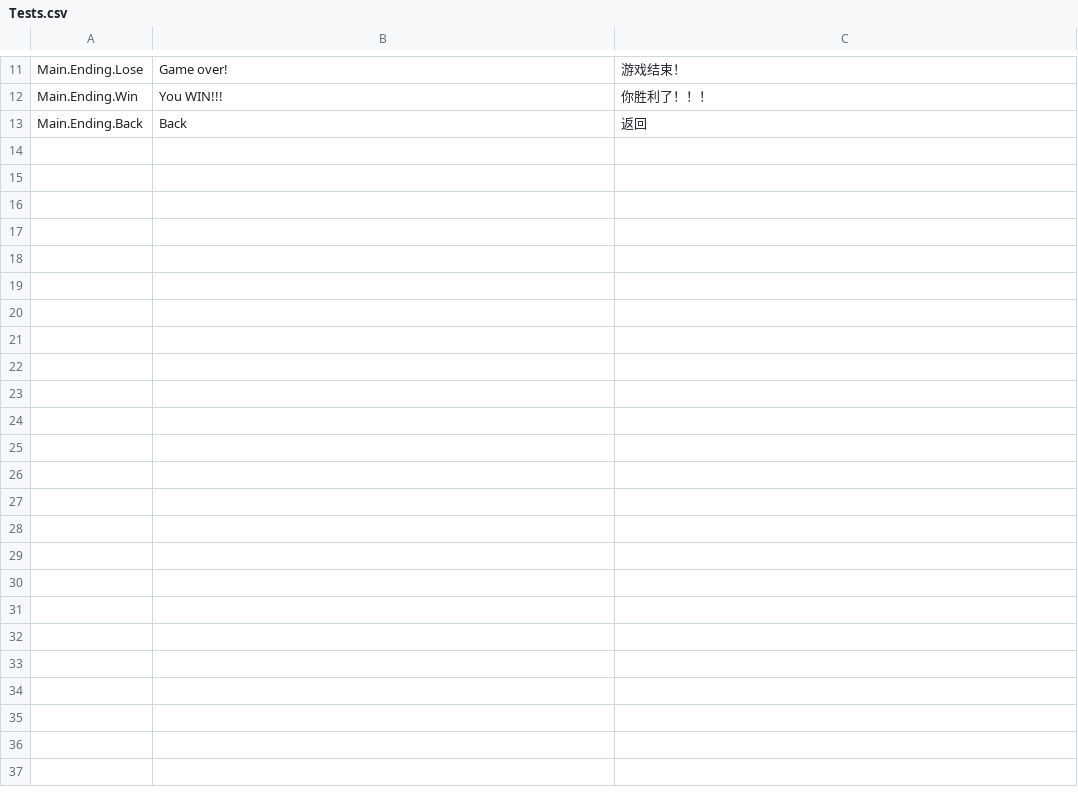
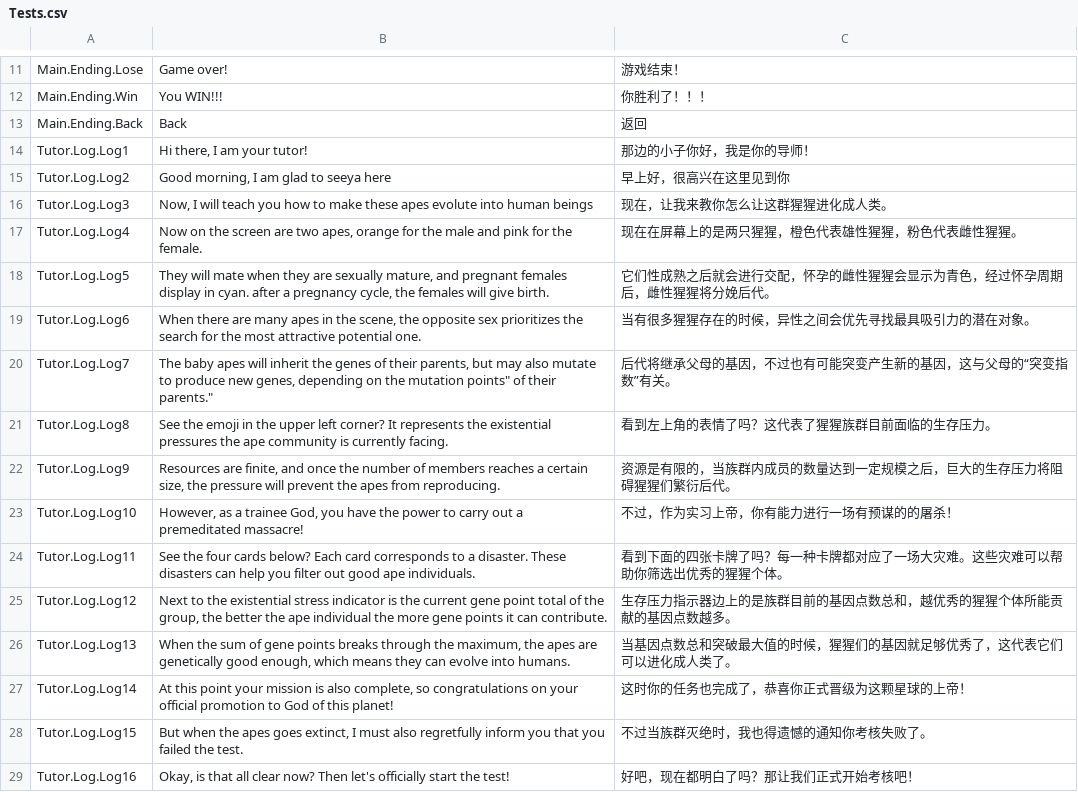
Before and after one commit to Guiny-Time/ApeEvolution, a CSV file: Assets/SimpleLocalization/Resources/Localization/Tests.csv, drawn as a sheet; only a part is shown, gaps mark what is left out.

Commit message:
Create tutorial
为游戏加上了教程！

```diff
--- a/Assets/SimpleLocalization/Resources/Localization/Tests.csv
+++ b/Assets/SimpleLocalization/Resources/Localization/Tests.csv
@@ -13 +13,17 @@ Main.Ending.Win,You WIN!!!,你胜利了！！！
 Main.Ending.Back,Back,返回
+Tutor.Log.Log1,"Hi there, I am your tutor!",那边的小子你好，我是你的导师！
+Tutor.Log.Log2,"Good morning, I am glad to seeya here",早上好，很高兴在这里见到你
+Tutor.Log.Log3,"Now, I will teach you how to make these apes evolute into human beings",现在，让我来教你怎么让这群猩猩进化成人类。
+Tutor.Log.Log4,"Now on the screen are two apes, orange for the male and pink for the female.",现在在屏幕上的是两只猩猩，橙色代表雄性猩猩，粉色代表雌性猩猩。
+Tutor.Log.Log5,"They will mate when they are sexually mature, and pregnant females display in cyan. after a pregnancy cycle, the females will give birth.",它们性成熟之后就会进行交配，怀孕的雌性猩猩会显示为青色，经过怀孕周期后，雌性猩猩将分娩后代。
+Tutor.Log.Log6,"When there are many apes in the scene, the opposite sex prioritizes the search for the most attractive potential one.",当有很多猩猩存在的时候，异性之间会优先寻找最具吸引力的潜在对象。
+Tutor.Log.Log7,"The baby apes will inherit the genes of their parents, but may also mutate to produce new genes, depending on the "mutation points" of their parents.",后代将继承父母的基因，不过也有可能突变产生新的基因，这与父母的“突变指数”有关。
+Tutor.Log.Log8,"See the emoji in the upper left corner? It represents the existential pressures the ape community is currently facing.",看到左上角的表情了吗？这代表了猩猩族群目前面临的生存压力。
+Tutor.Log.Log9,"Resources are finite, and once the number of members reaches a certain size, the pressure will prevent the apes from reproducing.",资源是有限的，当族群内成员的数量达到一定规模之后，巨大的生存压力将阻碍猩猩们繁衍后代。
+Tutor.Log.Log10,"However, as a trainee God, you have the power to carry out a premeditated massacre!",不过，作为实习上帝，你有能力进行一场有预谋的的屠杀！
+Tutor.Log.Log11,"See the four cards below? Each card corresponds to a disaster. These disasters can help you filter out good ape individuals.",看到下面的四张卡牌了吗？每一种卡牌都对应了一场大灾难。这些灾难可以帮助你筛选出优秀的猩猩个体。
+Tutor.Log.Log12,"Next to the existential stress indicator is the current gene point total of the group, the better the ape individual the more gene points it can contribute.",生存压力指示器边上的是族群目前的基因点数总和，越优秀的猩猩个体所能贡献的基因点数越多。
+Tutor.Log.Log13,"When the sum of gene points breaks through the maximum, the apes are genetically good enough, which means they can evolve into humans.",当基因点数总和突破最大值的时候，猩猩们的基因就足够优秀了，这代表它们可以进化成人类了。
+Tutor.Log.Log14,"At this point your mission is also complete, so congratulations on your official promotion to God of this planet!",这时你的任务也完成了，恭喜你正式晋级为这颗星球的上帝！
+Tutor.Log.Log15,"But when the apes goes extinct, I must also regretfully inform you that you failed the test.",不过当族群灭绝时，我也得遗憾的通知你考核失败了。
+Tutor.Log.Log16,"Okay, is that all clear now? Then let's officially start the test!",好吧，现在都明白了吗？那让我们正式开始考核吧！
```
Also changed, not shown: 29 other files.
